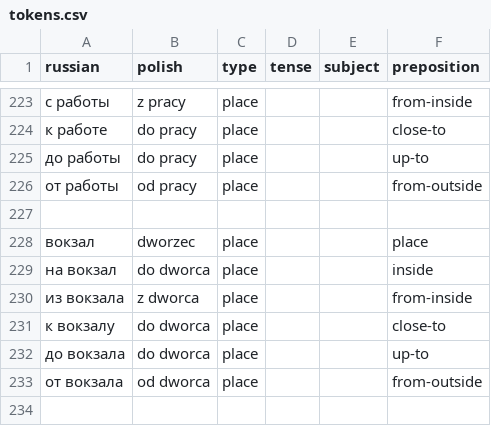
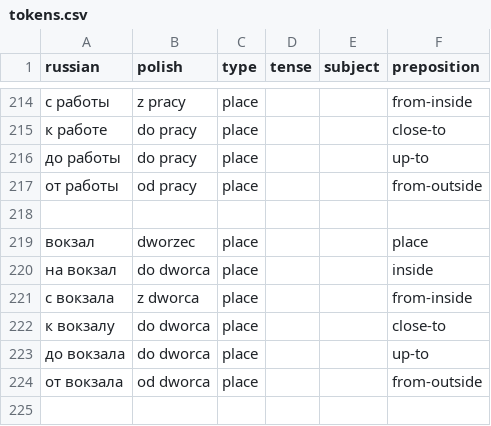
Before and after one commit to Radio/learn-polish, a CSV file: src/etc/tokens.csv, drawn as a sheet; only a part is shown, gaps mark what is left out; the diff covers the shown part only.

```diff
--- a/src/etc/tokens.csv
+++ b/src/etc/tokens.csv
@@ -229,3 +220,3 @@ russian,polish,type,tense,subject,preposition
 на вокзал,do dworca,place,,,inside
-из вокзала,z dworca,place,,,from-inside
+с вокзала,z dworca,place,,,from-inside
 к вокзалу,do dworca,place,,,close-to
```
Also changed, not shown: 11 added rows, 20 removed rows, 120 moved rows and 6 edited cells elsewhere in this file, 6 other files.
